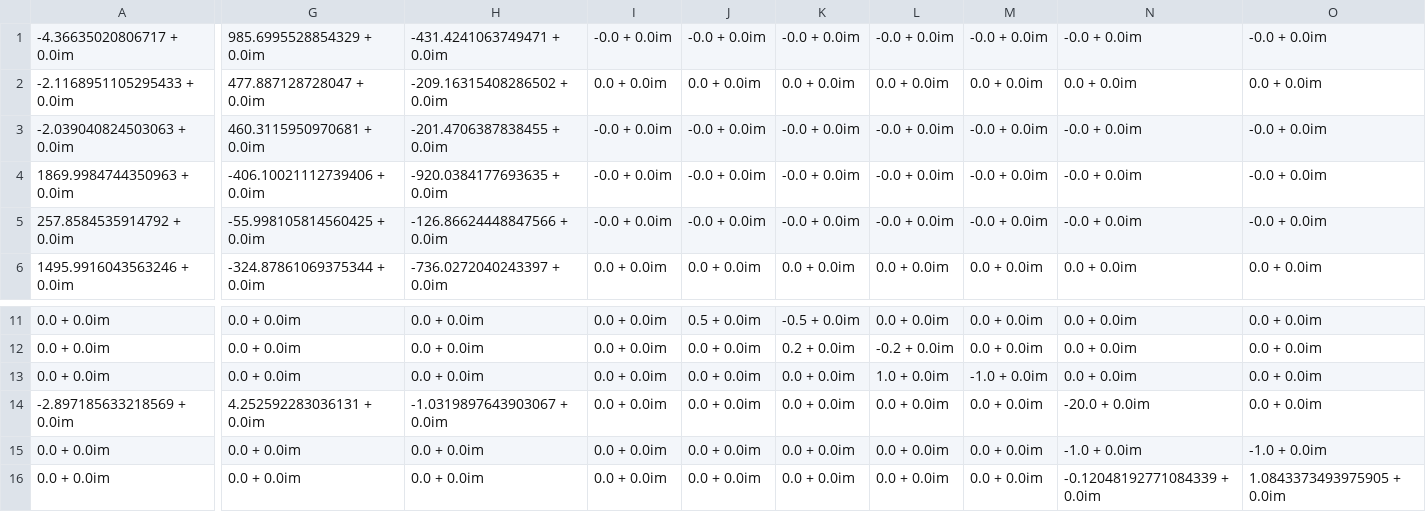
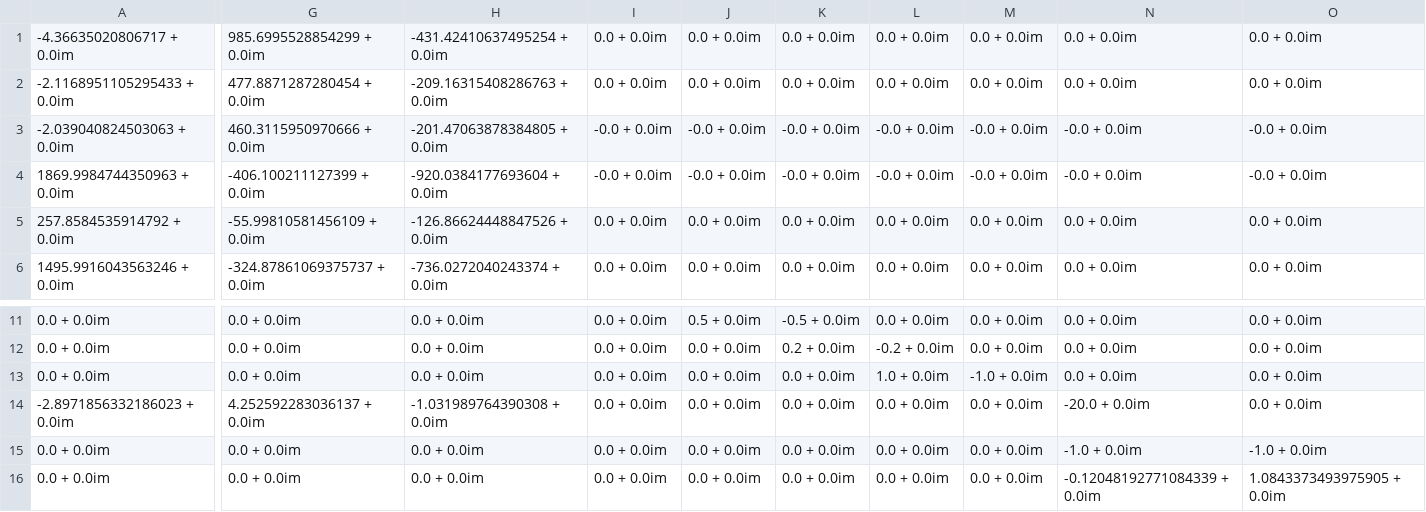
Before and after one commit to Electa-Git/PowerImpedanceACDC.jl, a CSV file: A.csv, drawn as a sheet; only a part is shown, gaps mark what is left out; the diff covers the shown part only; the diff names each change by its address in the sheet, - before the commit and + after, or states it on an @@ line.

```diff
--- a/A.csv
+++ b/A.csv
-G1: 985.6995528854329 + 0.0im
+G1: 985.6995528854299 + 0.0im
-H1: -431.4241063749471 + 0.0im
+H1: -431.42410637495254 + 0.0im
-I1: -0.0 + 0.0im
+I1: 0.0 + 0.0im
-J1: -0.0 + 0.0im
+J1: 0.0 + 0.0im
-K1: -0.0 + 0.0im
+K1: 0.0 + 0.0im
-L1: -0.0 + 0.0im
+L1: 0.0 + 0.0im
-M1: -0.0 + 0.0im
+M1: 0.0 + 0.0im
-N1: -0.0 + 0.0im
+N1: 0.0 + 0.0im
-O1: -0.0 + 0.0im
+O1: 0.0 + 0.0im
-G2: 477.887128728047 + 0.0im
+G2: 477.8871287280454 + 0.0im
-H2: -209.16315408286502 + 0.0im
+H2: -209.16315408286763 + 0.0im
-G3: 460.3115950970681 + 0.0im
+G3: 460.3115950970666 + 0.0im
-H3: -201.4706387838455 + 0.0im
+H3: -201.47063878384805 + 0.0im
-G4: -406.10021112739406 + 0.0im
+G4: -406.100211127399 + 0.0im
-H4: -920.0384177693635 + 0.0im
+H4: -920.0384177693604 + 0.0im
-G5: -55.998105814560425 + 0.0im
+G5: -55.99810581456109 + 0.0im
-H5: -126.86624448847566 + 0.0im
+H5: -126.86624448847526 + 0.0im
-I5: -0.0 + 0.0im
+I5: 0.0 + 0.0im
-J5: -0.0 + 0.0im
+J5: 0.0 + 0.0im
-K5: -0.0 + 0.0im
+K5: 0.0 + 0.0im
-L5: -0.0 + 0.0im
+L5: 0.0 + 0.0im
-M5: -0.0 + 0.0im
+M5: 0.0 + 0.0im
-N5: -0.0 + 0.0im
+N5: 0.0 + 0.0im
-O5: -0.0 + 0.0im
+O5: 0.0 + 0.0im
-G6: -324.87861069375344 + 0.0im
+G6: -324.87861069375737 + 0.0im
-H6: -736.0272040243397 + 0.0im
+H6: -736.0272040243374 + 0.0im
-A14: -2.897185633218569 + 0.0im
+A14: -2.8971856332186023 + 0.0im
-G14: 4.252592283036131 + 0.0im
+G14: 4.252592283036137 + 0.0im
-H14: -1.0319897643903067 + 0.0im
+H14: -1.031989764390308 + 0.0im
```
Also changed, not shown: 13 edited cells elsewhere in this file, B.csv, C.csv, 4 other files.
